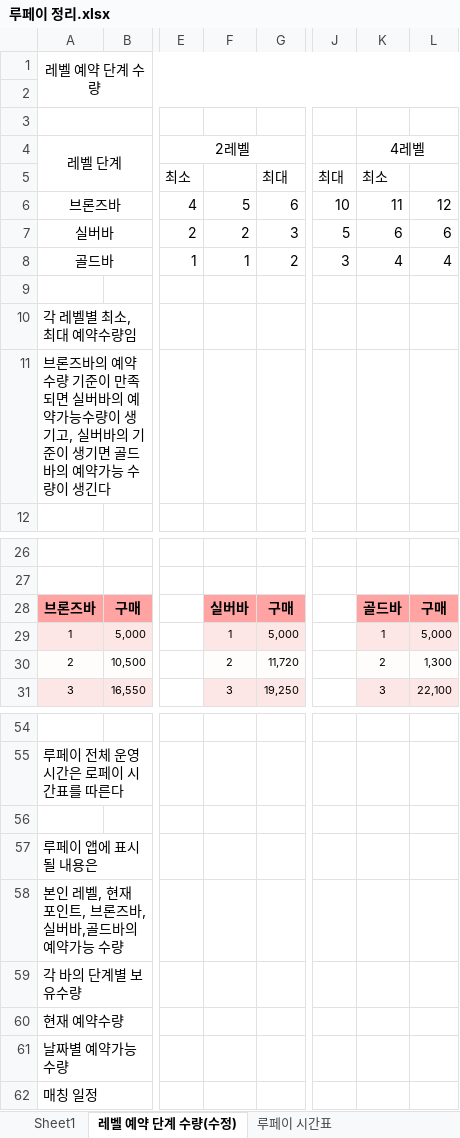
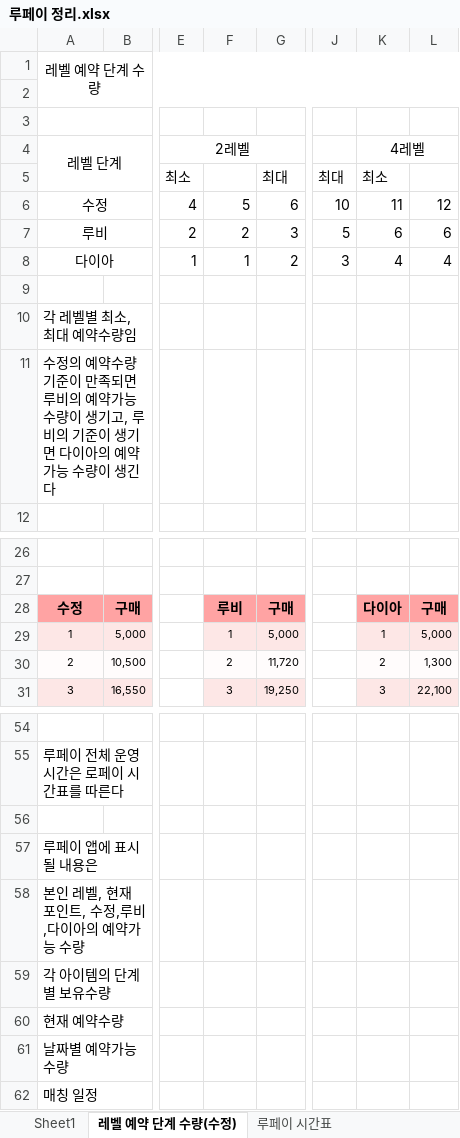
Before and after one commit to kepler8350/loopay-web, an Excel workbook: 루페이 정리.xlsx, sheet 레벨 예약 단계 수량(수정), drawn as a sheet; only a part is shown, gaps mark what is left out; values as stored, in another font and other column widths than the file's, no borders; the diff names each change by its address in the sheet, - before the commit and + after, or states it on an @@ line.

Commit message:
Add files via upload

```diff
--- a/루페이 정리.xlsx (sheet 레벨 예약 단계 수량(수정))
+++ b/루페이 정리.xlsx (sheet 레벨 예약 단계 수량(수정))
-A6 (레벨 단계): 브론즈바
+A6 (레벨 단계): 수정
-A7 (레벨 단계): 실버바
+A7 (레벨 단계): 루비
-A8 (레벨 단계): 골드바
+A8 (레벨 단계): 다이아
-A11 (레벨 단계): 브론즈바의 예약수량 기준이 만족되면 실버바의 예약가능수량이 생기고, 실버바의 기준이 생기면 골드바의 예약…
+A11 (레벨 단계): 수정의 예약수량 기준이 만족되면 루비의 예약가능수량이 생기고, 루비의 기준이 생기면 다이아의 예약…
-A28 (레벨 단계): 브론즈바
+A28 (레벨 단계): 수정
-F28: 실버바
+F28: 루비
-K28 (4레벨): 골드바
+K28 (4레벨): 다이아
-A58 (레벨 단계): 본인 레벨, 현재 포인트, 브론즈바,실버바,골드바의 예약가능 수량
+A58 (레벨 단계): 본인 레벨, 현재 포인트, 수정,루비,다이아의 예약가능 수량
-A59 (레벨 단계): 각 바의 단계별 보유수량
+A59 (레벨 단계): 각 아이템의 단계별 보유수량
```
